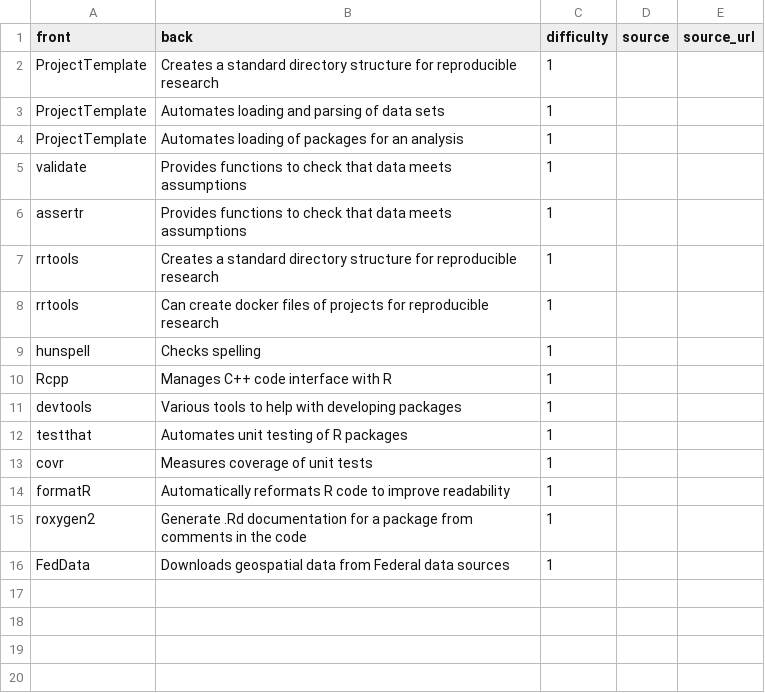
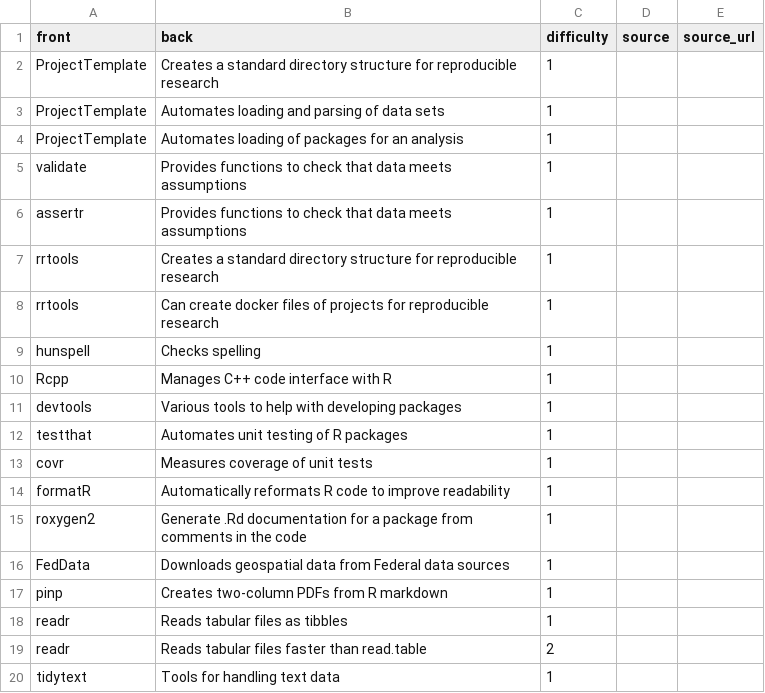
Before and after one commit to zachary-foster/r_packages, a TSV file: deck.tsv, drawn as a sheet; the diff names each change by its address in the sheet, - before the commit and + after, or states it on an @@ line.

```diff
--- a/deck.tsv
+++ b/deck.tsv
+row 17: pinp | Creates two-column PDFs from R markdown | 1
+row 18: readr | Reads tabular files as tibbles | 1
+row 19: readr | Reads tabular files faster than read.table | 2
+row 20: tidytext | Tools for handling text data | 1
```
Also changed, not shown: 3 other files.
